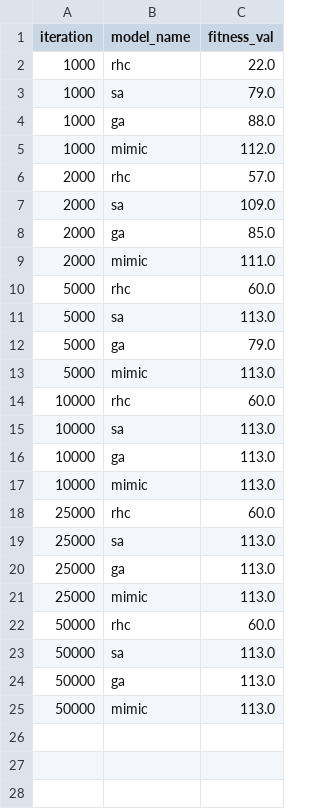
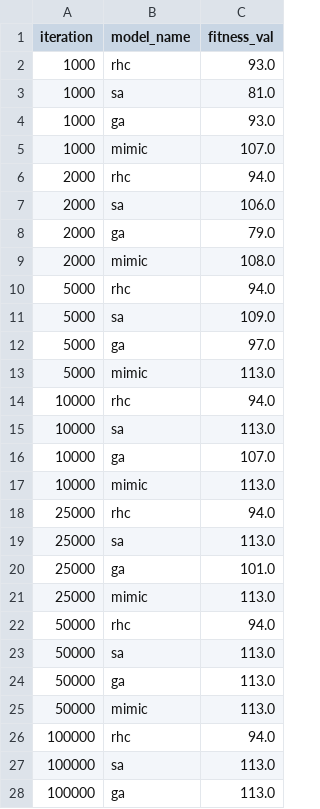
Before and after one commit to TheOriginalAK47/omscs_cs7641_spring, a CSV file: continuous_peaks_problem_fitness_results.csv, drawn as a sheet; only a part is shown; the diff covers the shown part only.

```diff
--- a/continuous_peaks_problem_fitness_results.csv
+++ b/continuous_peaks_problem_fitness_results.csv
@@ -1,23 +1,23 @@
 iteration,model_name,fitness_val
-1000,rhc,22.0
-1000,sa,79.0
-1000,ga,88.0
-1000,mimic,112.0
-2000,rhc,57.0
-2000,sa,109.0
-2000,ga,85.0
-2000,mimic,111.0
-5000,rhc,60.0
-5000,sa,113.0
-5000,ga,79.0
+1000,rhc,93.0
+1000,sa,81.0
+1000,ga,93.0
+1000,mimic,107.0
+2000,rhc,94.0
+2000,sa,106.0
+2000,ga,79.0
+2000,mimic,108.0
+5000,rhc,94.0
+5000,sa,109.0
+5000,ga,97.0
 5000,mimic,113.0
-10000,rhc,60.0
+10000,rhc,94.0
 10000,sa,113.0
-10000,ga,113.0
+10000,ga,107.0
 10000,mimic,113.0
-25000,rhc,60.0
+25000,rhc,94.0
 25000,sa,113.0
-25000,ga,113.0
+25000,ga,101.0
 25000,mimic,113.0
-50000,rhc,60.0
+50000,rhc,94.0
 50000,sa,113.0
@@ -25 +25,4 @@ iteration,model_name,fitness_val
 50000,mimic,113.0
+100000,rhc,94.0
+100000,sa,113.0
+100000,ga,113.0
```
Also changed, not shown: 5 added rows elsewhere in this file, continuous_peaks_problem_clock_times.csv, knapsack_problem_fitness_results.csv, 10 other files.
